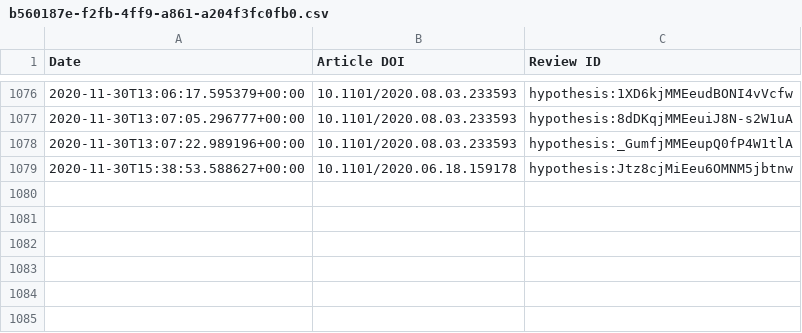
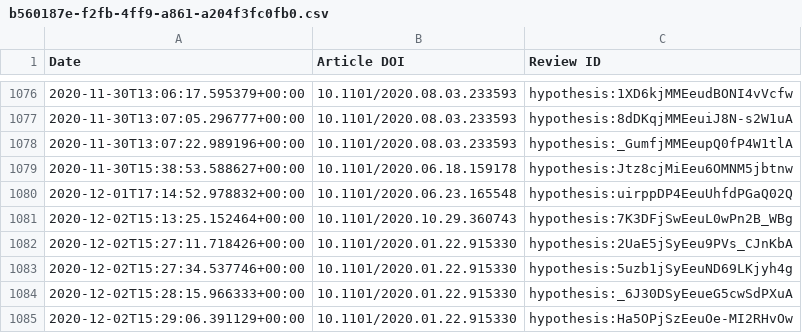
Before and after one commit to sciety/sciety, a CSV file: data/reviews/b560187e-f2fb-4ff9-a861-a204f3fc0fb0.csv, drawn as a sheet; only a part is shown, gaps mark what is left out.

```diff
--- a/data/reviews/b560187e-f2fb-4ff9-a861-a204f3fc0fb0.csv
+++ b/data/reviews/b560187e-f2fb-4ff9-a861-a204f3fc0fb0.csv
@@ -1079 +1079,7 @@ Date,Article DOI,Review ID
 2020-11-30T15:38:53.588627+00:00,10.1101/2020.06.18.159178,hypothesis:Jtz8cjMiEeu6OMNM5jbtnw
+2020-12-01T17:14:52.978832+00:00,10.1101/2020.06.23.165548,hypothesis:uirppDP4EeuUhfdPGaQ02Q
+2020-12-02T15:13:25.152464+00:00,10.1101/2020.10.29.360743,hypothesis:7K3DFjSwEeuL0wPn2B_WBg
+2020-12-02T15:27:11.718426+00:00,10.1101/2020.01.22.915330,hypothesis:2UaE5jSyEeu9PVs_CJnKbA
+2020-12-02T15:27:34.537746+00:00,10.1101/2020.01.22.915330,hypothesis:5uzb1jSyEeuND69LKjyh4g
+2020-12-02T15:28:15.966333+00:00,10.1101/2020.01.22.915330,hypothesis:_6J30DSyEeueG5cwSdPXuA
+2020-12-02T15:29:06.391129+00:00,10.1101/2020.01.22.915330,hypothesis:Ha5OPjSzEeuOe-MI2RHvOw
```
Also changed, not shown: data/endorsements/b560187e-f2fb-4ff9-a861-a204f3fc0fb0.csv, data/reviews/53ed5364-a016-11ea-bb37-0242ac130002.csv.
